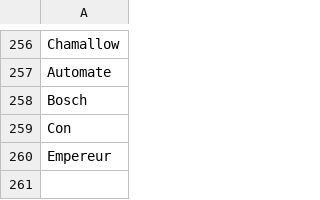
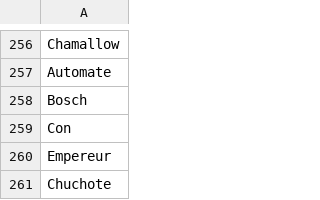
Before and after one commit to AugustinLefevre/name_generator, a CSV file: ressources/excluded_words.csv, drawn as a sheet; only a part is shown, gaps mark what is left out; the diff names each change by its address in the sheet, - before the commit and + after, or states it on an @@ line.

```diff
--- a/ressources/excluded_words.csv
+++ b/ressources/excluded_words.csv
+row 261: Chuchote
```
Also changed, not shown: ressources/urls.csv, 4 other files.
